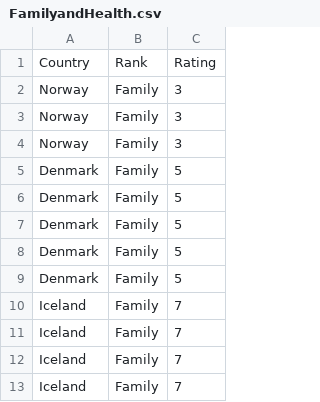
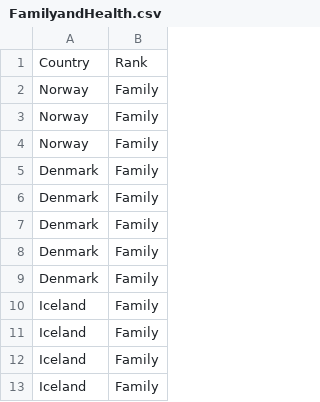
Before and after one commit to Mubashir9000/FIT3179--Happiest-Counteries-in-the-World, a CSV file: data/FamilyandHealth.csv, drawn as a sheet; only a part is shown; the diff names each change by its address in the sheet, - before the commit and + after, or states it on an @@ line.

Commit message:
Add files via upload

```diff
--- a/data/FamilyandHealth.csv
+++ b/data/FamilyandHealth.csv
-column C, rows 1-13: Rating | 3 | 3 | 3 | 5 | 5 | 5 | 5 | 5 | 7 | 7 | 7 | 7
```
